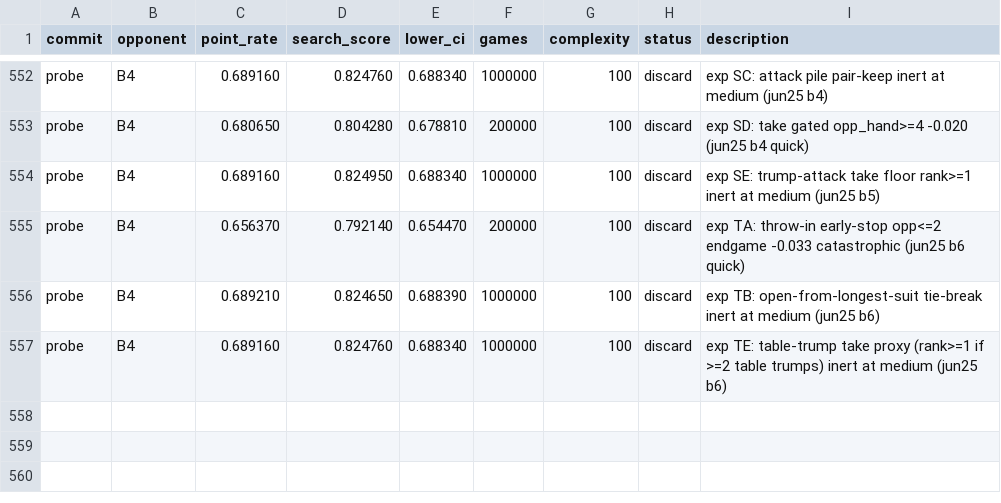
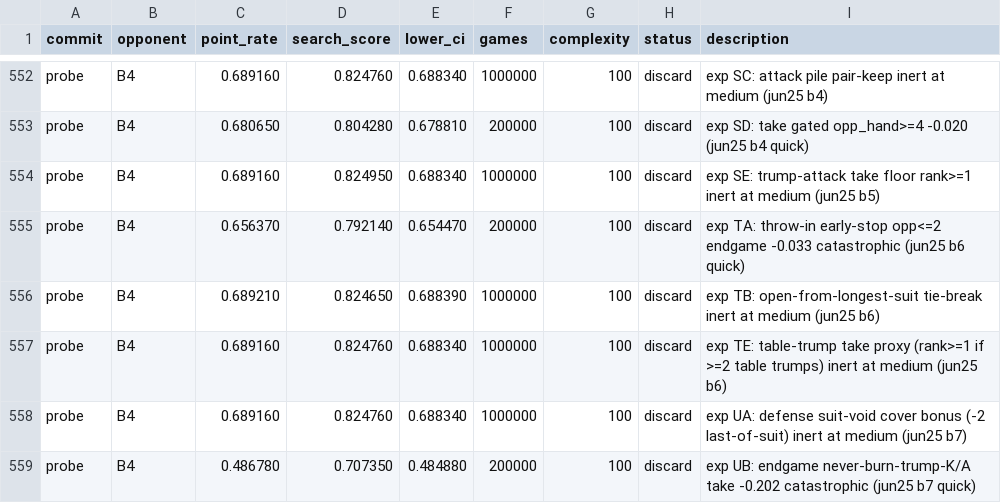
Before and after one commit to vinnik-dmitry07/autoresearch, a TSV file: results.tsv, drawn as a sheet; only a part is shown, gaps mark what is left out; the diff names each change by its address in the sheet, - before the commit and + after, or states it on an @@ line.

```diff
--- a/results.tsv
+++ b/results.tsv
+row 558: probe | B4 | 0.689160 | 0.824760 | 0.688340 | 1000000 | 100 | discard | exp UA: defense suit-void cover bonus (-2 last-of-suit) inert at medium (jun25 b7)
+row 559: probe | B4 | 0.486780 | 0.707350 | 0.484880 | 200000 | 100 | discard | exp UB: endgame never-burn-trump-K/A take -0.202 catastrophic (jun25 b7 quick)
```
Also changed, not shown: 3 other files.
